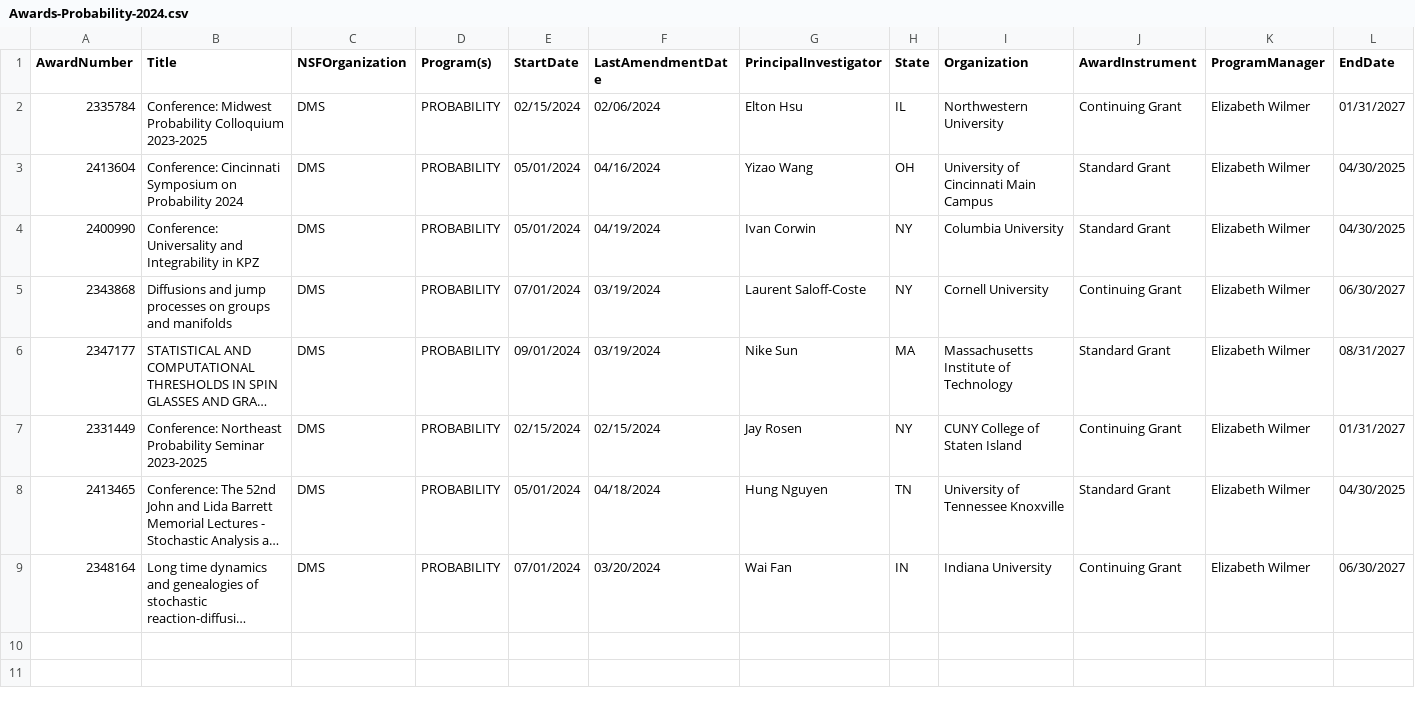
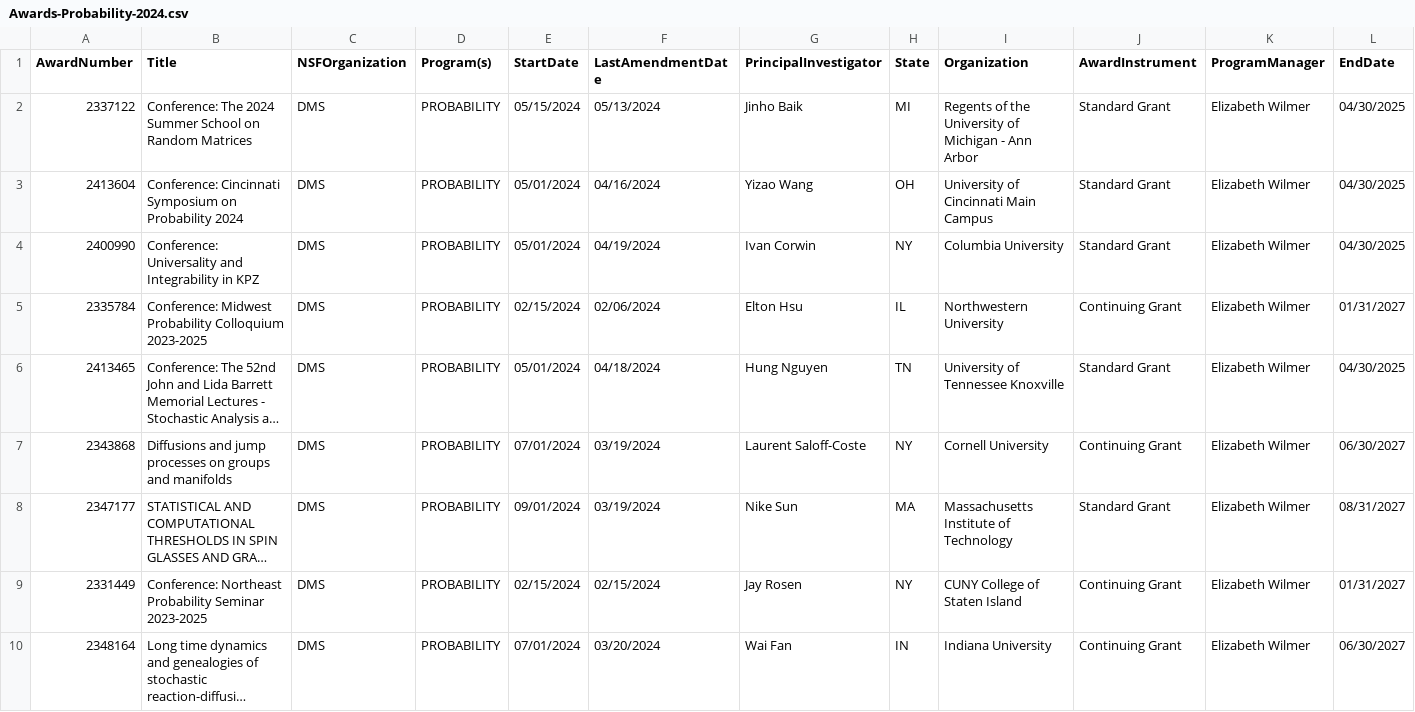
Before and after one commit to lowrank/NSF-DMS-awards, a CSV file: Probability/Awards-Probability-2024.csv, drawn as a sheet; only a part is shown; long unchanged cells end in …; removed rows and columns are numbered as before the commit, all else as after; rows hold the shown columns only; the diff names each change by its address in the sheet, - before the commit and + after, or states it on an @@ line.

```diff
--- a/Probability/Awards-Probability-2024.csv
+++ b/Probability/Awards-Probability-2024.csv
+row 2: 2337122 | Conference: The 2024 Summer School on Random Matrices | DMS | PROBABILITY | 05/15/2024 | 05/13/2024 | Jinho Baik | MI | Regents of the University of Michigan - Ann Arbor | Standard Grant | Elizabeth Wilmer | 04/30/2025
+row 3: 2413604 | Conference: Cincinnati Symposium on Probability 2024 | DMS | PROBABILITY | 05/01/2024 | 04/16/2024 | Yizao Wang | OH | University of Cincinnati Main Campus | Standard Grant | Elizabeth Wilmer | 04/30/2025
-row 3: 2413604 | Conference: Cincinnati Symposium on Probability 2024 | DMS | PROBABILITY | 05/01/2024 | 04/16/2024 | Yizao Wang | OH | University of Cincinnati Main Campus | Standard Grant | Elizabeth Wilmer | 04/30/2025
@@ row 8 moved to row 6: 2413465 @@
```
Also changed, not shown: Analysis/Awards-Analysis-2024.csv, Combinatorics/Awards-Combinatorics-2024.csv, 3 other files.
